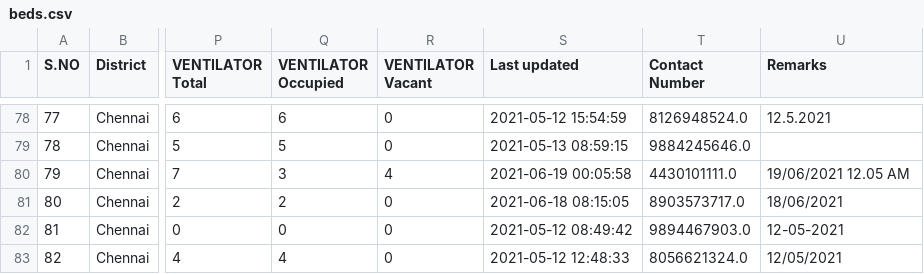
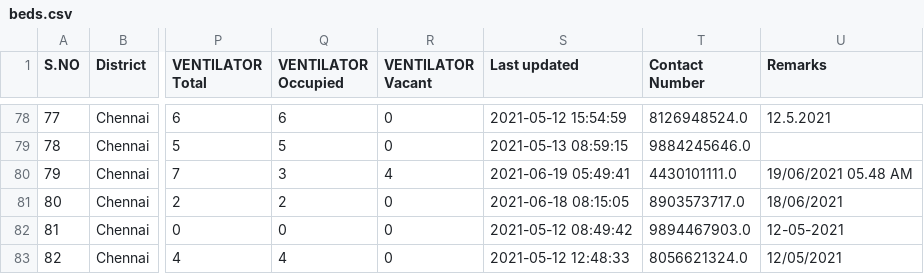
Before and after one commit to mskian/tamil-nadu-covid-beds-api, a CSV file: data/beds.csv, drawn as a sheet; only a part is shown, gaps mark what is left out; the diff names each change by its address in the sheet, - before the commit and + after, or states it on an @@ line.

```diff
--- a/data/beds.csv
+++ b/data/beds.csv
-S80 (Last updated): 2021-06-19 00:05:58
+S80 (Last updated): 2021-06-19 05:49:41
-U80 (Remarks): 19/06/2021 12.05 AM
+U80 (Remarks): 19/06/2021 05.48 AM
```
Also changed, not shown: 1 other file.
